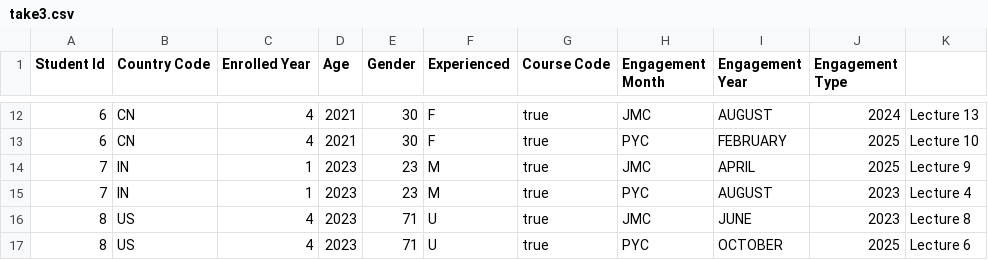
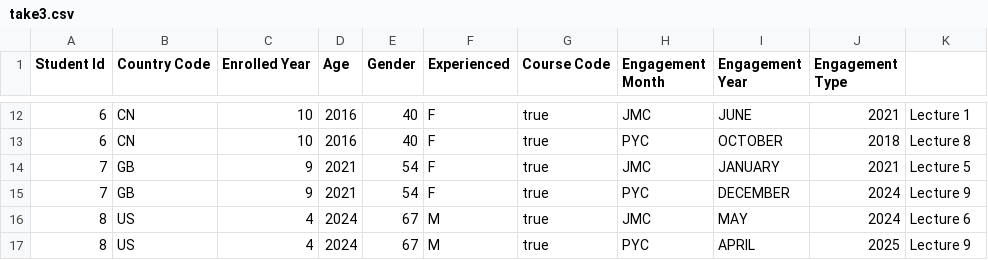
Before and after one commit to JosephHieu/Java_Core_Code, a CSV file: Phan20_JavaIO_FileOperations/take3.csv, drawn as a sheet; only a part is shown, gaps mark what is left out; the diff covers the shown part only.

```diff
--- a/Phan20_JavaIO_FileOperations/take3.csv
+++ b/Phan20_JavaIO_FileOperations/take3.csv
@@ -12,6 +12,6 @@ Student Id,Country Code,Enrolled Year,Age,Gender,Experienced,Course Code,Engagem
-6,CN,4,2021,30,F,true,JMC,AUGUST,2024,Lecture 13
-6,CN,4,2021,30,F,true,PYC,FEBRUARY,2025,Lecture 10
-7,IN,1,2023,23,M,true,JMC,APRIL,2025,Lecture 9
-7,IN,1,2023,23,M,true,PYC,AUGUST,2023,Lecture 4
-8,US,4,2023,71,U,true,JMC,JUNE,2023,Lecture 8
-8,US,4,2023,71,U,true,PYC,OCTOBER,2025,Lecture 6
+6,CN,10,2016,40,F,true,JMC,JUNE,2021,Lecture 1
+6,CN,10,2016,40,F,true,PYC,OCTOBER,2018,Lecture 8
+7,GB,9,2021,54,F,true,JMC,JANUARY,2021,Lecture 5
+7,GB,9,2021,54,F,true,PYC,DECEMBER,2024,Lecture 9
+8,US,4,2024,67,M,true,JMC,MAY,2024,Lecture 6
+8,US,4,2024,67,M,true,PYC,APRIL,2025,Lecture 9
```
Also changed, not shown: 4 added rows, 4 removed rows and 73 edited cells elsewhere in this file, Phan20_JavaIO_FileOperations/take4.csv, 8 other files.
